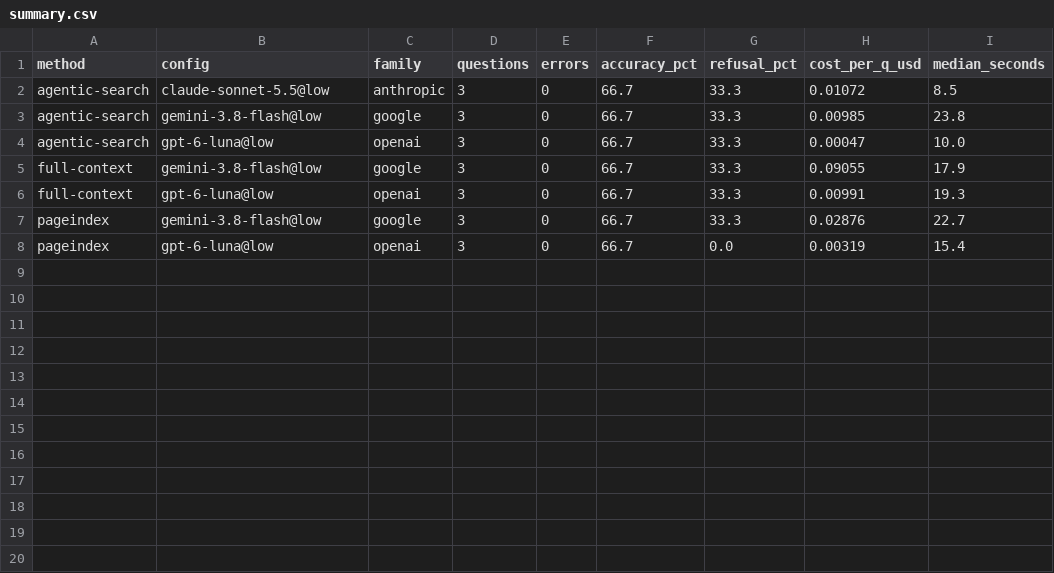
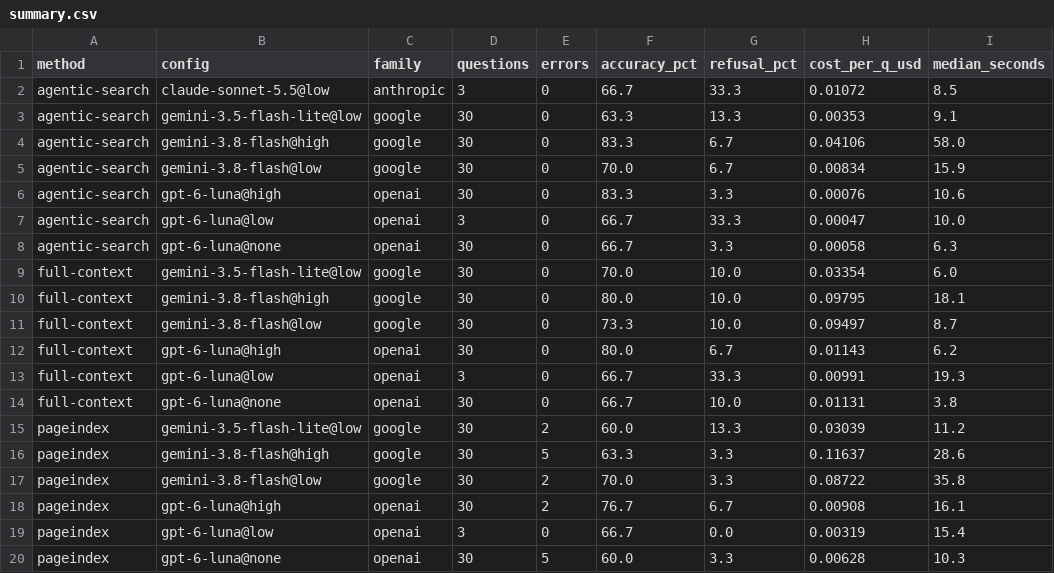
Before and after one commit to Jivraj-18/benchmark-finance-pageindex, a CSV file: results/summary.csv, drawn as a sheet.

```diff
--- a/results/summary.csv
+++ b/results/summary.csv
@@ -2,7 +2,19 @@ method,config,family,questions,errors,accuracy_pct,refusal_pct,cost_per_q_usd,me
 agentic-search,claude-sonnet-5.5@low,anthropic,3,0,66.7,33.3,0.01072,8.5
-agentic-search,gemini-3.8-flash@low,google,3,0,66.7,33.3,0.00985,23.8
+agentic-search,gemini-3.5-flash-lite@low,google,30,0,63.3,13.3,0.00353,9.1
+agentic-search,gemini-3.8-flash@high,google,30,0,83.3,6.7,0.04106,58.0
+agentic-search,gemini-3.8-flash@low,google,30,0,70.0,6.7,0.00834,15.9
+agentic-search,gpt-6-luna@high,openai,30,0,83.3,3.3,0.00076,10.6
 agentic-search,gpt-6-luna@low,openai,3,0,66.7,33.3,0.00047,10.0
-full-context,gemini-3.8-flash@low,google,3,0,66.7,33.3,0.09055,17.9
+agentic-search,gpt-6-luna@none,openai,30,0,66.7,3.3,0.00058,6.3
+full-context,gemini-3.5-flash-lite@low,google,30,0,70.0,10.0,0.03354,6.0
+full-context,gemini-3.8-flash@high,google,30,0,80.0,10.0,0.09795,18.1
+full-context,gemini-3.8-flash@low,google,30,0,73.3,10.0,0.09497,8.7
+full-context,gpt-6-luna@high,openai,30,0,80.0,6.7,0.01143,6.2
 full-context,gpt-6-luna@low,openai,3,0,66.7,33.3,0.00991,19.3
-pageindex,gemini-3.8-flash@low,google,3,0,66.7,33.3,0.02876,22.7
+full-context,gpt-6-luna@none,openai,30,0,66.7,10.0,0.01131,3.8
+pageindex,gemini-3.5-flash-lite@low,google,30,2,60.0,13.3,0.03039,11.2
+pageindex,gemini-3.8-flash@high,google,30,5,63.3,3.3,0.11637,28.6
+pageindex,gemini-3.8-flash@low,google,30,2,70.0,3.3,0.08722,35.8
+pageindex,gpt-6-luna@high,openai,30,2,76.7,6.7,0.00908,16.1
 pageindex,gpt-6-luna@low,openai,3,0,66.7,0.0,0.00319,15.4
+pageindex,gpt-6-luna@none,openai,30,5,60.0,3.3,0.00628,10.3
```
Also changed, not shown: 22 other files.
